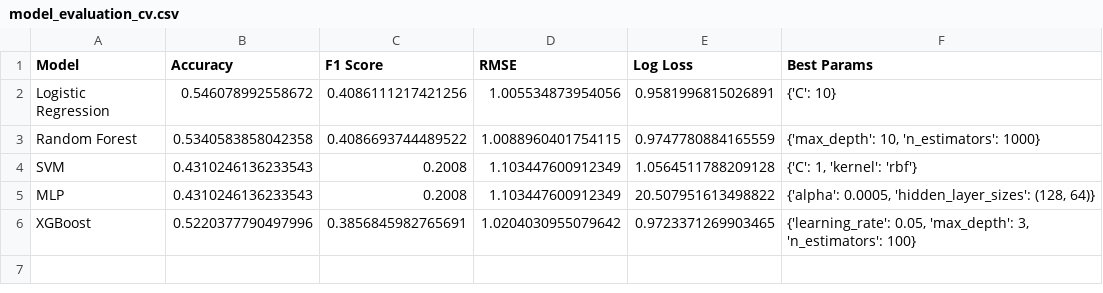
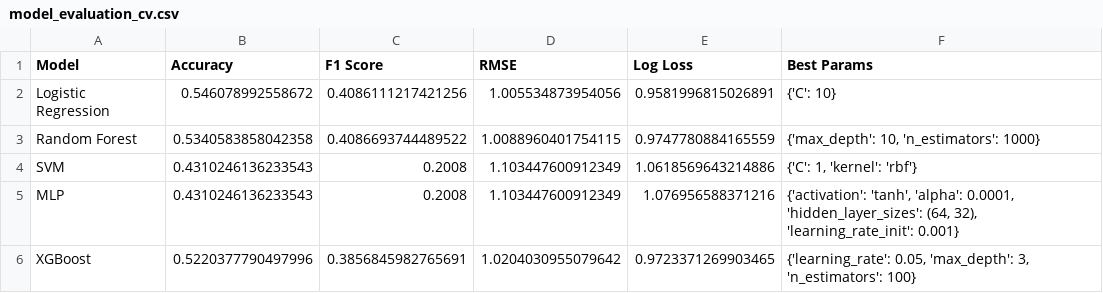
Before and after one commit to tarintrader/ml-football-project, a CSV file: outputs/model_evaluation_cv.csv, drawn as a sheet.

```diff
--- a/outputs/model_evaluation_cv.csv
+++ b/outputs/model_evaluation_cv.csv
@@ -3,4 +3,4 @@ Logistic Regression,0.546078992558672,0.4086111217421256,1.005534873954056,0.958
 Random Forest,0.5340583858042358,0.4086693744489522,1.0088960401754115,0.9747780884165559,"{'max_depth': 10, 'n_estimators': 1000}"
-SVM,0.4310246136233543,0.2008,1.103447600912349,1.0564511788209128,"{'C': 1, 'kernel': 'rbf'}"
-MLP,0.4310246136233543,0.2008,1.103447600912349,20.507951613498822,"{'alpha': 0.0005, 'hidden_layer_sizes': (128, 64)}"
+SVM,0.4310246136233543,0.2008,1.103447600912349,1.0618569643214886,"{'C': 1, 'kernel': 'rbf'}"
+MLP,0.4310246136233543,0.2008,1.103447600912349,1.076956588371216,"{'activation': 'tanh', 'alpha': 0.0001, 'hidden_layer_sizes': (64, 32), 'learning_rate_init': 0.001}"
 XGBoost,0.5220377790497996,0.3856845982765691,1.0204030955079642,0.9723371269903465,"{'learning_rate': 0.05, 'max_depth': 3, 'n_estimators': 100}"
```
Also changed, not shown: outputs/bet_report_rf.csv, 1 other file.
